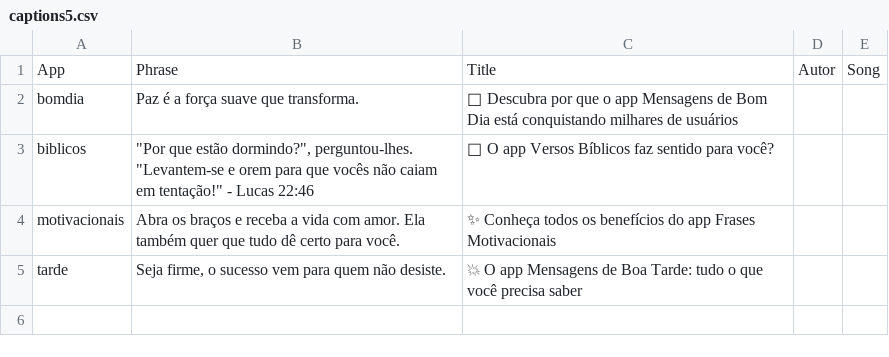
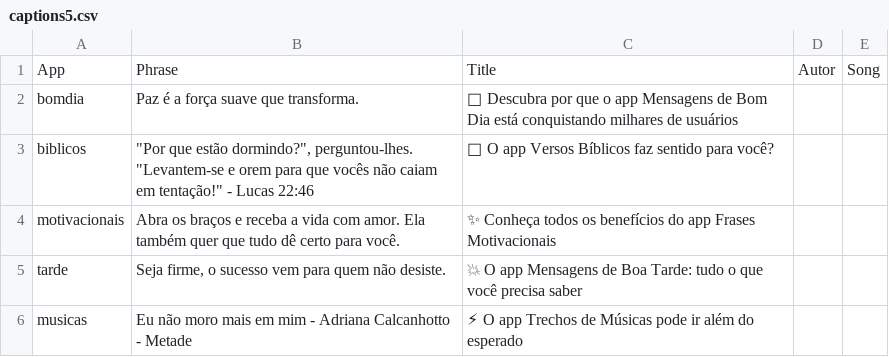
Before and after one commit to Luccas-Medina/automated_instagram_posts, a CSV file: images/captions5.csv, drawn as a sheet; the diff names each change by its address in the sheet, - before the commit and + after, or states it on an @@ line.

Commit message:
Update captions5.csv - musicas phrase

```diff
--- a/images/captions5.csv
+++ b/images/captions5.csv
+row 6: musicas | Eu não moro mais em mim - Adriana Calcanhotto - Metade | ⚡ O app Trechos de Músicas pode ir além do esperado
```
